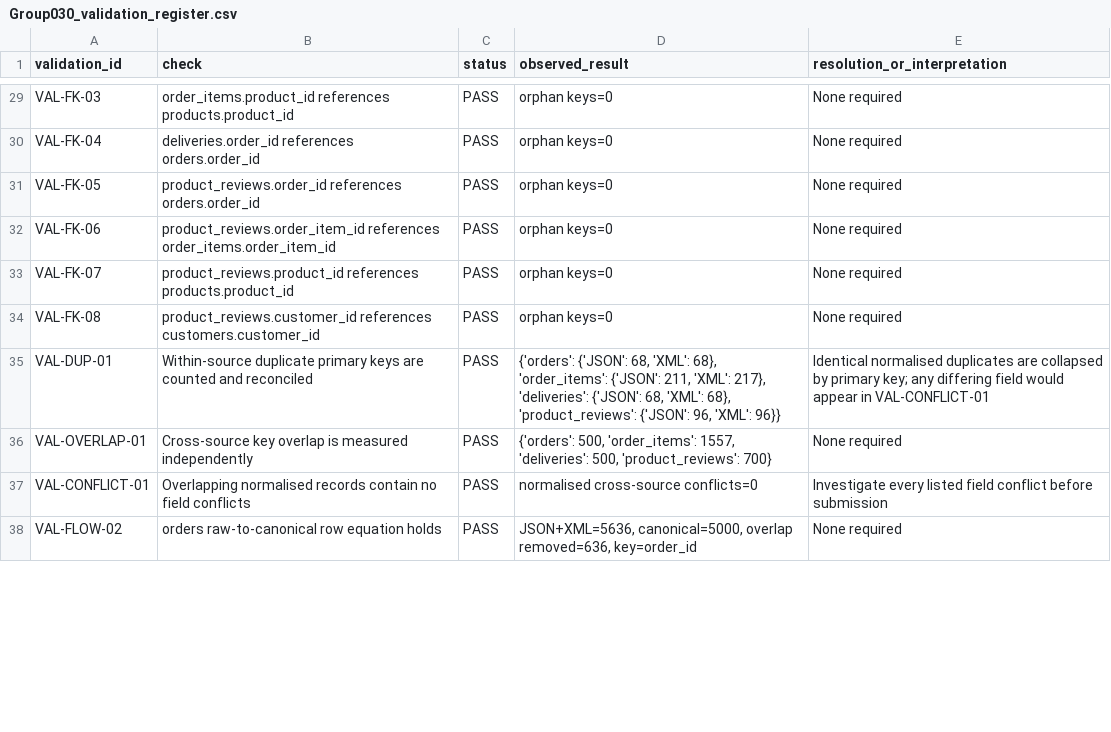
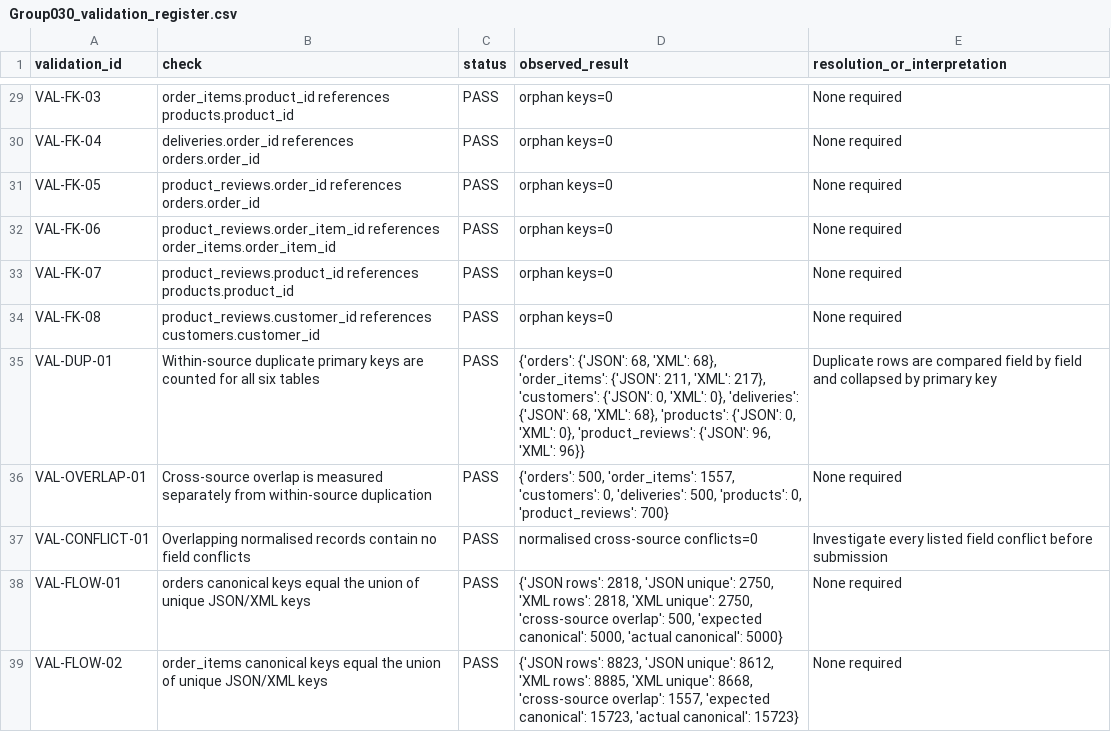
Before and after one commit to ZGHL/FIT5196-A1, a CSV file: processing/outputs/Group030_validation_register.csv (was outputs/Group030_validation_register.csv), drawn as a sheet; only a part is shown, gaps mark what is left out; the diff covers the shown part only.

```diff
--- a/outputs/Group030_validation_register.csv
+++ b/processing/outputs/Group030_validation_register.csv
@@ -34,5 +34,6 @@ VAL-FK-07,product_reviews.product_id references products.product_id,PASS,orphan
 VAL-FK-08,product_reviews.customer_id references customers.customer_id,PASS,orphan keys=0,None required
-VAL-DUP-01,Within-source duplicate primary keys are counted and reconciled,PASS,"{'orders': {'JSON': 68, 'XML': 68}, 'order_items': {'JSON': 211, 'XML': 217}, 'deliveries': {'JSON': 68, 'XML': 68}, 'product_reviews': {'JSON': 96, 'XML': 96}}",Identical normalised duplicates are collapsed by primary key; any differing field would appear in VAL-CONFLICT-01
-VAL-OVERLAP-01,Cross-source key overlap is measured independently,PASS,"{'orders': 500, 'order_items': 1557, 'deliveries': 500, 'product_reviews': 700}",None required
+VAL-DUP-01,Within-source duplicate primary keys are counted for all six tables,PASS,"{'orders': {'JSON': 68, 'XML': 68}, 'order_items': {'JSON': 211, 'XML': 217}, 'customers': {'JSON': 0, 'XML': 0}, 'deliveries': {'JSON': 68, 'XML': 68}, 'products': {'JSON': 0, 'XML': 0}, 'product_reviews': {'JSON': 96, 'XML': 96}}",Duplicate rows are compared field by field and collapsed by primary key
+VAL-OVERLAP-01,Cross-source overlap is measured separately from within-source duplication,PASS,"{'orders': 500, 'order_items': 1557, 'customers': 0, 'deliveries': 500, 'products': 0, 'product_reviews': 700}",None required
 VAL-CONFLICT-01,Overlapping normalised records contain no field conflicts,PASS,normalised cross-source conflicts=0,Investigate every listed field conflict before submission
-VAL-FLOW-02,orders raw-to-canonical row equation holds,PASS,"JSON+XML=5636, canonical=5000, overlap removed=636, key=order_id",None required
+VAL-FLOW-01,orders canonical keys equal the union of unique JSON/XML keys,PASS,"{'JSON rows': 2818, 'JSON unique': 2750, 'XML rows': 2818, 'XML unique': 2750, 'cross-source overlap': 500, 'expected canonical': 5000, 'actual canonical': 5000}",None required
+VAL-FLOW-02,order_items canonical keys equal the union of unique JSON/XML keys,PASS,"{'JSON rows': 8823, 'JSON unique': 8612, 'XML rows': 8885, 'XML unique': 8668, 'cross-source overlap': 1557, 'expected canonical': 15723, 'actual canonical': 15723}",None required
```
Also changed, not shown: 7 added rows and 19 edited cells elsewhere in this file, 37 other files.
